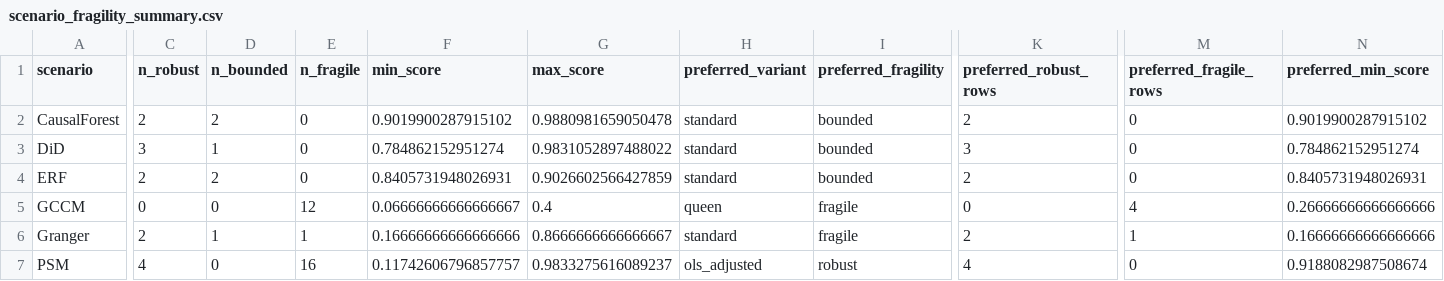
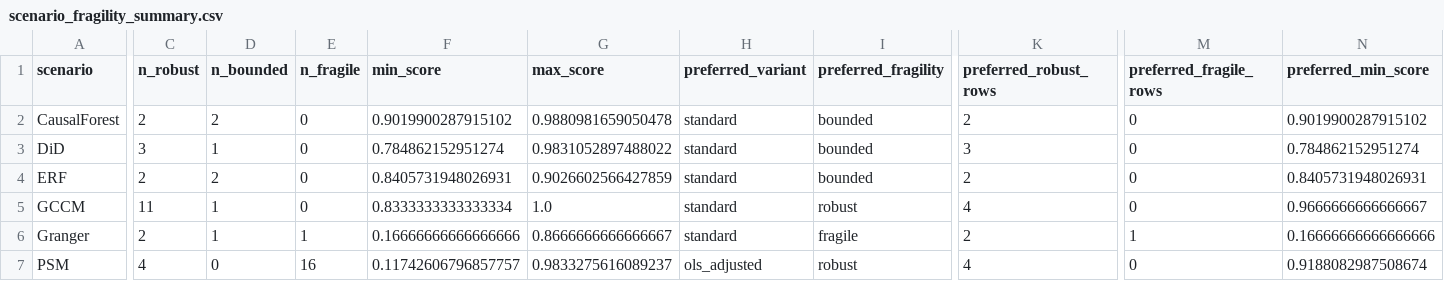
Before and after one commit to zhouning/paper6-spatial-causal-inference, a CSV file: paper/ijgis_submission_20260605/07_results/synthetic_benchmark_audit/scenario_fragility_summary.csv, drawn as a sheet; only a part is shown, gaps mark what is left out; the diff covers the shown part only; the diff names each change by its address in the sheet, - before the commit and + after, or states it on an @@ line.

```diff
--- a/paper/ijgis_submission_20260605/07_results/synthetic_benchmark_audit/scenario_fragility_summary.csv
+++ b/paper/ijgis_submission_20260605/07_results/synthetic_benchmark_audit/scenario_fragility_summary.csv
-C5 (n_robust): 0
+C5 (n_robust): 11
-D5 (n_bounded): 0
+D5 (n_bounded): 1
-E5 (n_fragile): 12
+E5 (n_fragile): 0
-F5 (min_score): 0.06666666666666667
+F5 (min_score): 0.8333333333333334
-G5 (max_score): 0.4
+G5 (max_score): 1.0
-H5 (preferred_variant): queen
+H5 (preferred_variant): standard
-I5 (preferred_fragility): fragile
+I5 (preferred_fragility): robust
-K5 (preferred_robust_rows): 0
+K5 (preferred_robust_rows): 4
-M5 (preferred_fragile_rows): 4
+M5 (preferred_fragile_rows): 0
-N5 (preferred_min_score): 0.26666666666666666
+N5 (preferred_min_score): 0.9666666666666667
```
Also changed, not shown: 2 edited cells elsewhere in this file, paper/ijgis_submission_20260605/07_results/paper6_multi_dataset_benchmark_matrix/paper6_arcgis_surpass_scorecard.csv, paper/ijgis_submission_20260605/07_results/paper6_multi_dataset_benchmark_matrix/paper6_multi_dataset_benchmark_matrix.csv, 7 other files.
